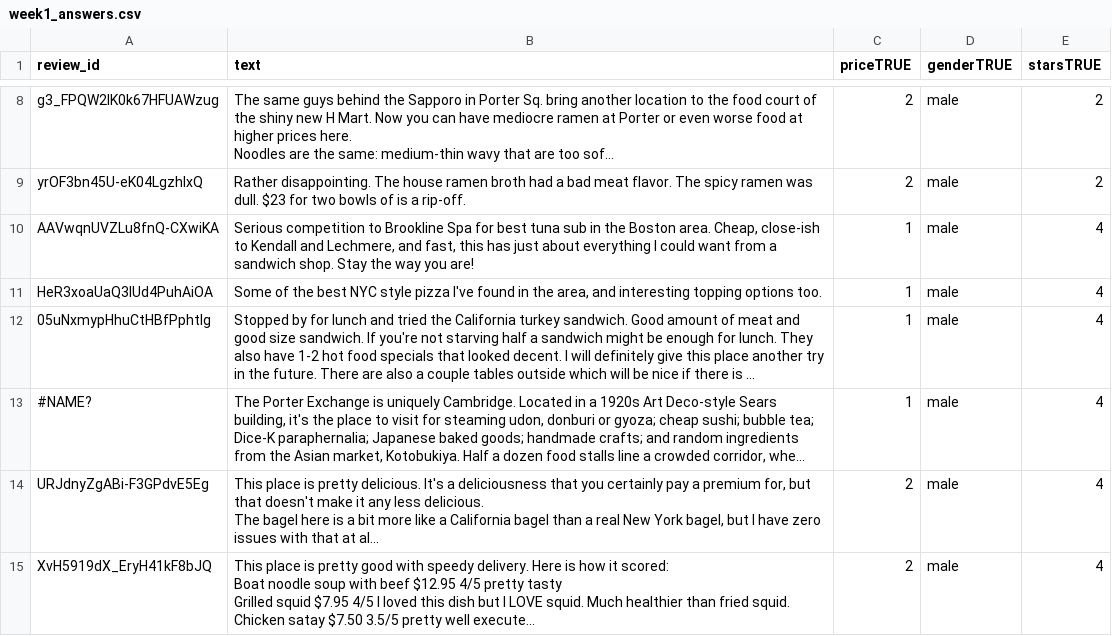
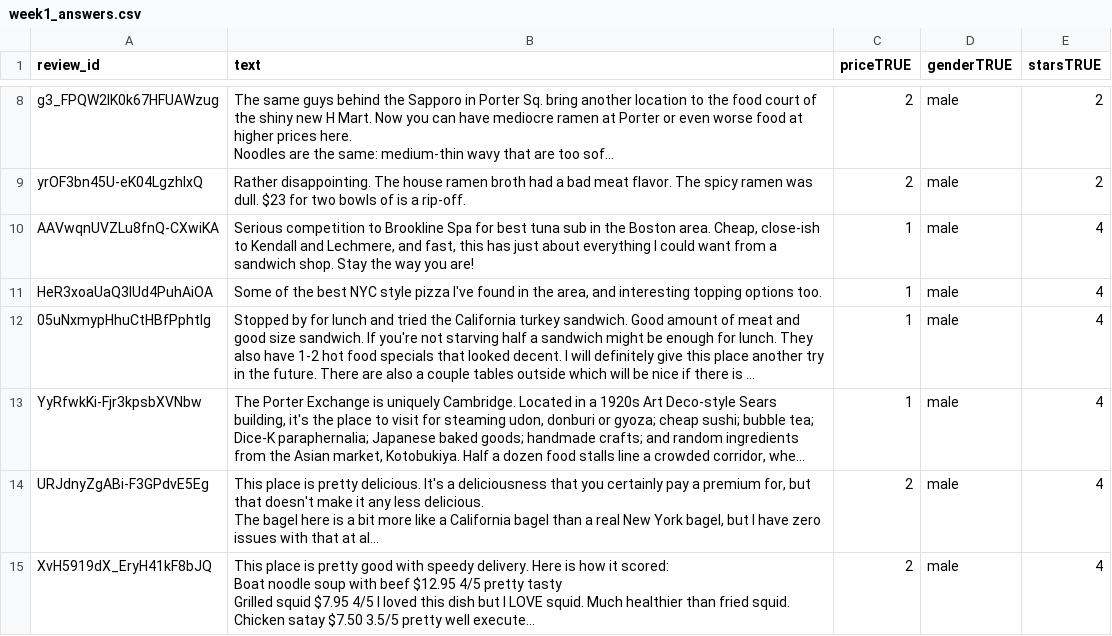
Before and after one commit to myeomans/TMEF, a CSV file: week1_answers.csv, drawn as a sheet; only a part is shown, gaps mark what is left out; long unchanged cells end in …; the diff names each change by its address in the sheet, - before the commit and + after, or states it on an @@ line.

Commit message:
answer fix

```diff
--- a/week1_answers.csv
+++ b/week1_answers.csv
-A13 (review_id): #NAME?
+A13 (review_id): YyRfwkKi-Fjr3kpsbXVNbw
```
